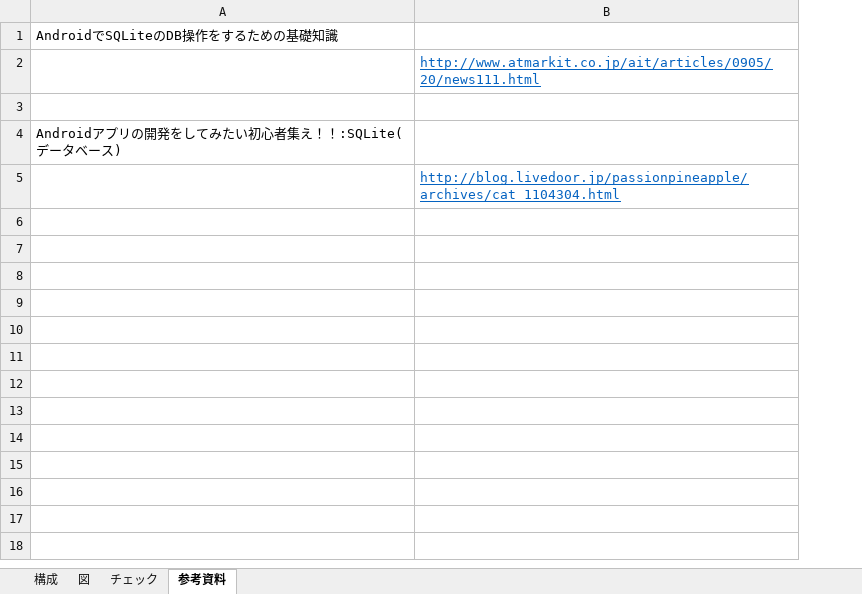
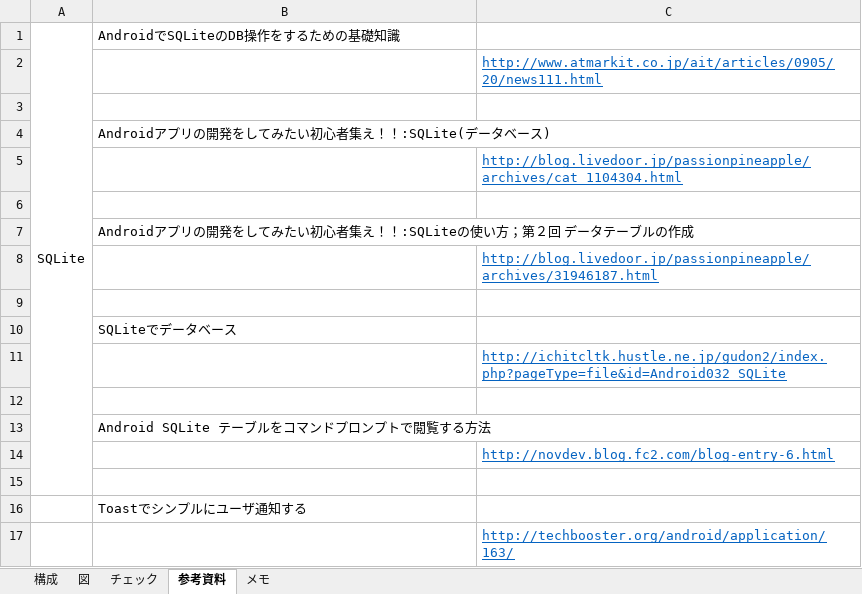
Before and after one commit to sh004/WeightRecorder, an Excel workbook: 開発メモ.xlsx, sheet 参考資料, drawn as a sheet; values as stored, in another font and other column widths than the file's, no borders; the diff names each change by its address in the sheet, - before the commit and + after, or states it on an @@ line.

```diff
--- a/開発メモ.xlsx (sheet 参考資料)
+++ b/開発メモ.xlsx (sheet 参考資料)
+sheet tab: メモ
+column A, row 1: SQLite
+row 6: (empty)
+row 7:  | Androidアプリの開発をしてみたい初心者集え！！:SQLiteの使い方；第２回 データテーブルの作成
+row 8:  |  | http://blog.livedoor.jp/passionpineapple/archives/31946187.html
+row 9: (empty)
+row 10:  | SQLiteでデータベース
+row 11:  |  | http://ichitcltk.hustle.ne.jp/gudon2/index.php?pageType=file&id=Android032_SQLite
+row 12: (empty)
+row 13:  | Android SQLite テーブルをコマンドプロンプトで閲覧する方法
+row 14:  |  | http://novdev.blog.fc2.com/blog-entry-6.html
+row 15: (empty)
+row 16:  | Toastでシンプルにユーザ通知する
+row 17:  |  | http://techbooster.org/android/application/163/
```
Also changed, not shown: sheet 図, sheet チェック, 7 other files.
